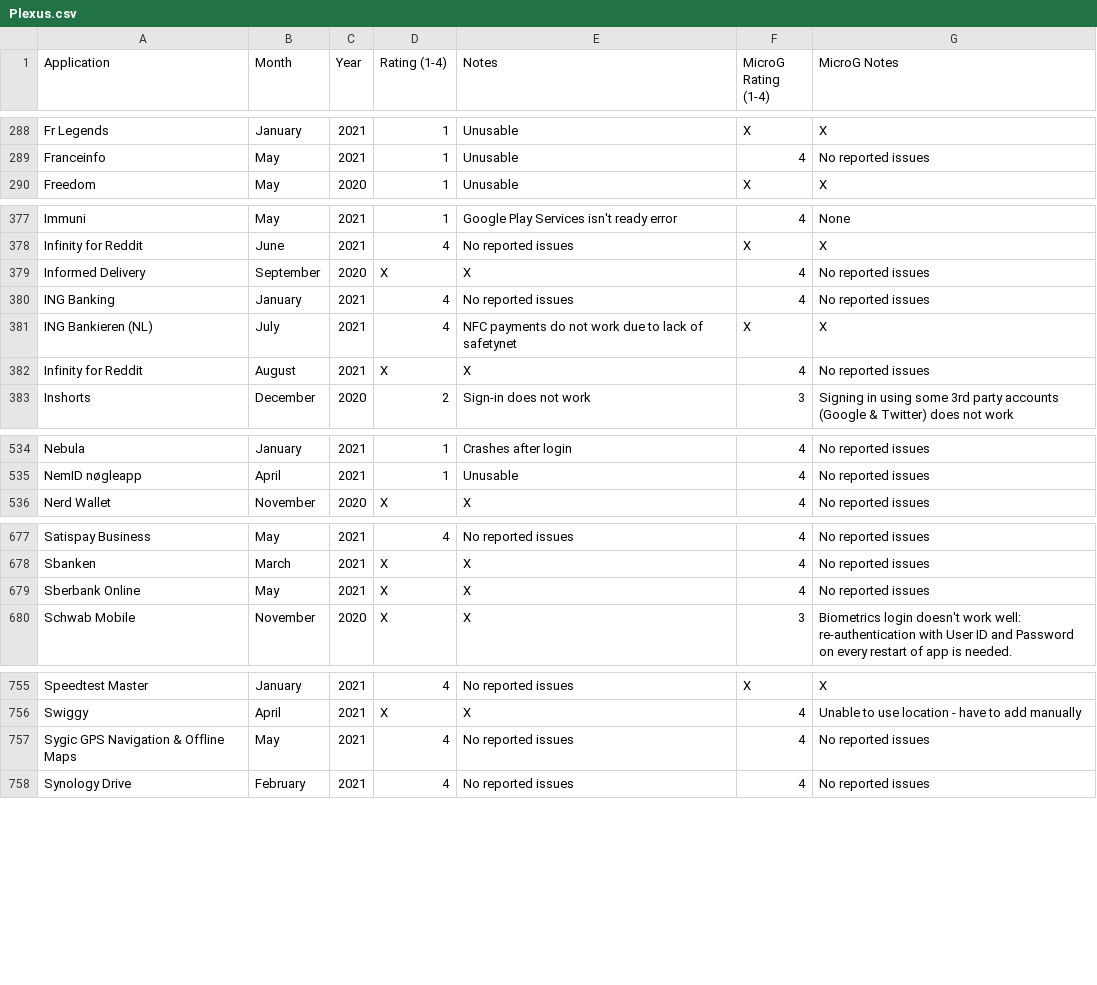
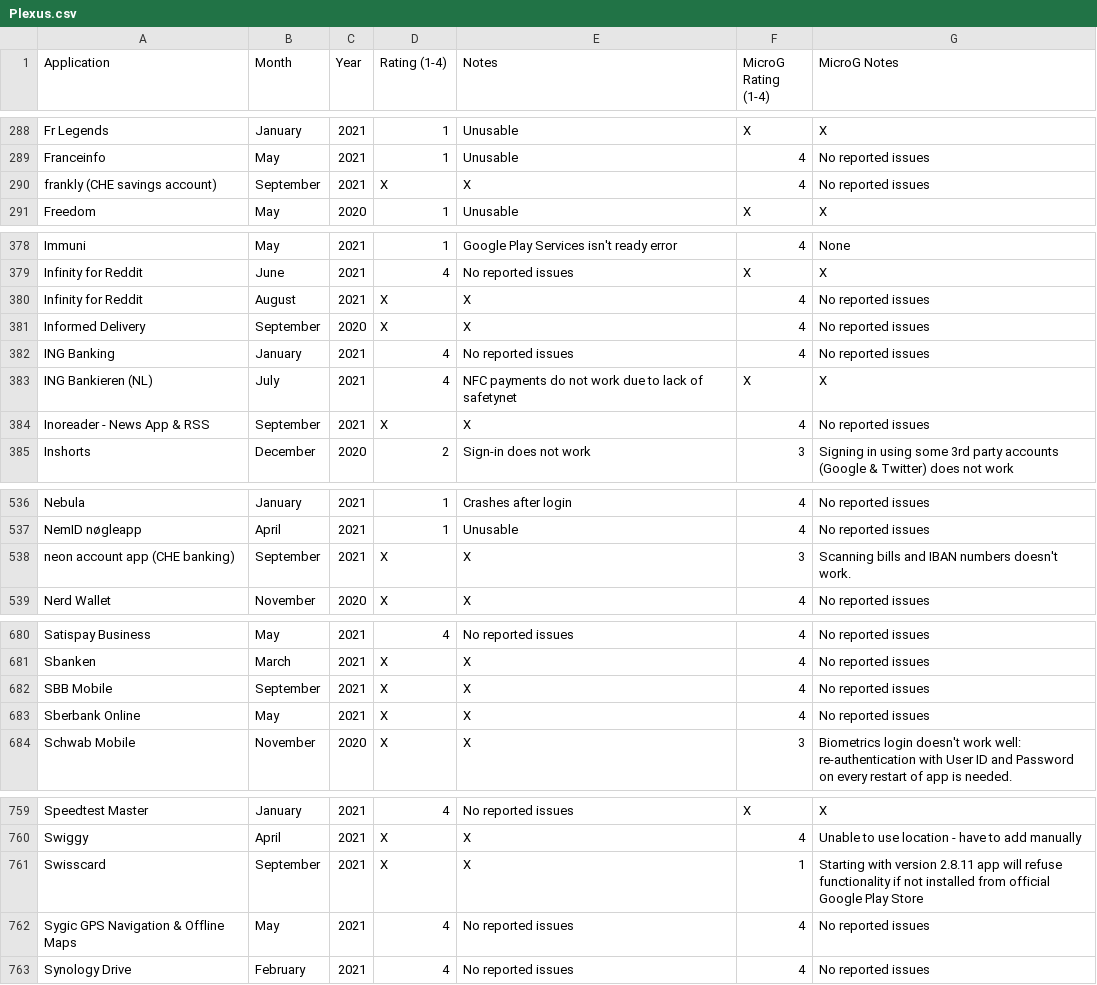
Before and after one commit to techlore/plexus, a CSV file: src/data/Plexus.csv, drawn as a sheet; only a part is shown, gaps mark what is left out; the diff covers the shown part only.

Commit message:
Update Plexus.csv

```diff
--- a/src/data/Plexus.csv
+++ b/src/data/Plexus.csv
@@ -289,2 +289,3 @@ Fr Legends,January,2021,1,Unusable,X,X
 Franceinfo,May,2021,1,Unusable,4,No reported issues
+frankly (CHE savings account),September,2021,X,X,4,No reported issues
 Freedom,May,2020,1,Unusable,X,X
@@ -378,2 +379,3 @@ Immuni,May,2021,1,Google Play Services isn't ready error,4,None
 Infinity for Reddit,June,2021,4,No reported issues,X,X
+Infinity for Reddit,August,2021,X,X,4,No reported issues
 Informed Delivery,September,2020,X,X,4,No reported issues
@@ -381,3 +383,3 @@ ING Banking,January,2021,4,No reported issues,4,No reported issues
 ING Bankieren (NL),July,2021,4,NFC payments do not work due to lack of safetynet,X,X
-Infinity for Reddit,August,2021,X,X,4,No reported issues
+Inoreader - News App & RSS,September,2021,X,X,4,No reported issues
 Inshorts,December,2020,2,Sign-in does not work,3,Signing in using some 3rd party accounts (Google & Twitter) does not work
@@ -535,2 +537,3 @@ Nebula,January,2021,1,Crashes after login,4,No reported issues
 NemID nøgleapp,April,2021,1,Unusable,4,No reported issues
+neon account app (CHE banking),September,2021,X,X,3,Scanning bills and IBAN numbers doesn't work.
 Nerd Wallet,November,2020,X,X,4,No reported issues
@@ -678,2 +681,3 @@ Satispay Business,May,2021,4,No reported issues,4,No reported issues
 Sbanken,March,2021,X,X,4,No reported issues
+SBB Mobile,September,2021,X,X,4,No reported issues
 Sberbank Online,May,2021,X,X,4,No reported issues
@@ -756,2 +760,3 @@ Speedtest Master,January,2021,4,No reported issues,X,X
 Swiggy,April,2021,X,X,4,Unable to use location - have to add manually
+Swisscard,September,2021,X,X,1,Starting with version 2.8.11 app will refuse functionality if not installed from official Google Play Store
 Sygic GPS Navigation & Offline Maps,May,2021,4,No reported issues,4,No reported issues
```
Also changed, not shown: 1 edited cell elsewhere in this file.
